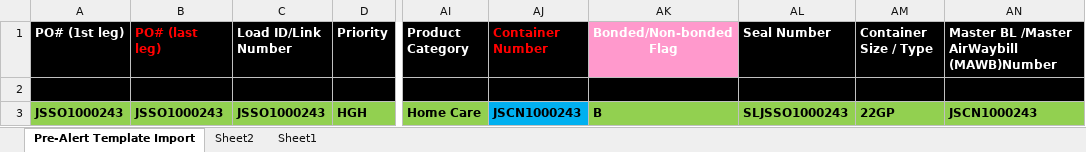
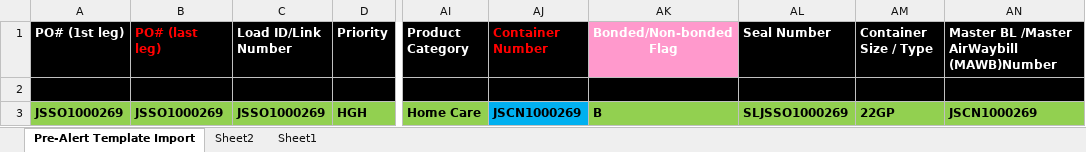
Before and after one commit to arturbartecki/orch_automation, an Excel workbook: src/excel_files/png/jp/import/PNGLO001R_IMPORT_SO_TESTING_png_i_b_nd_pl_fcl.xlsx, sheet Pre-Alert Template Import, drawn as a sheet; only a part is shown, gaps mark what is left out; values as stored, in another font and other column widths than the file's, no borders; the diff names each change by its address in the sheet, - before the commit and + after, or states it on an @@ line.

```diff
--- a/src/excel_files/png/jp/import/PNGLO001R_IMPORT_SO_TESTING_png_i_b_nd_pl_fcl.xlsx (sheet Pre-Alert Template Import)
+++ b/src/excel_files/png/jp/import/PNGLO001R_IMPORT_SO_TESTING_png_i_b_nd_pl_fcl.xlsx (sheet Pre-Alert Template Import)
-A3 (PO# (1st leg)): JSSO1000243
+A3 (PO# (1st leg)): JSSO1000269
-B3 (PO# (last leg)): JSSO1000243
+B3 (PO# (last leg)): JSSO1000269
-C3 (Load ID/Link Number): JSSO1000243
+C3 (Load ID/Link Number): JSSO1000269
-AJ3 (Container Number): JSCN1000243
+AJ3 (Container Number): JSCN1000269
-AL3 (Seal Number): SLJSSO1000243
+AL3 (Seal Number): SLJSSO1000269
-AN3: JSCN1000243
+AN3: JSCN1000269
```
Also changed, not shown: src/excel_files/png/jp/import/PNGLO001R_IMPORT_SO_TESTING_png_i_b_nd_pl_lcl.xlsx, src/excel_files/png/jp/import/PNGLO001R_IMPORT_SO_TESTING_png_i_nb_dc_pl_fcl.xlsx, 31 other files.
